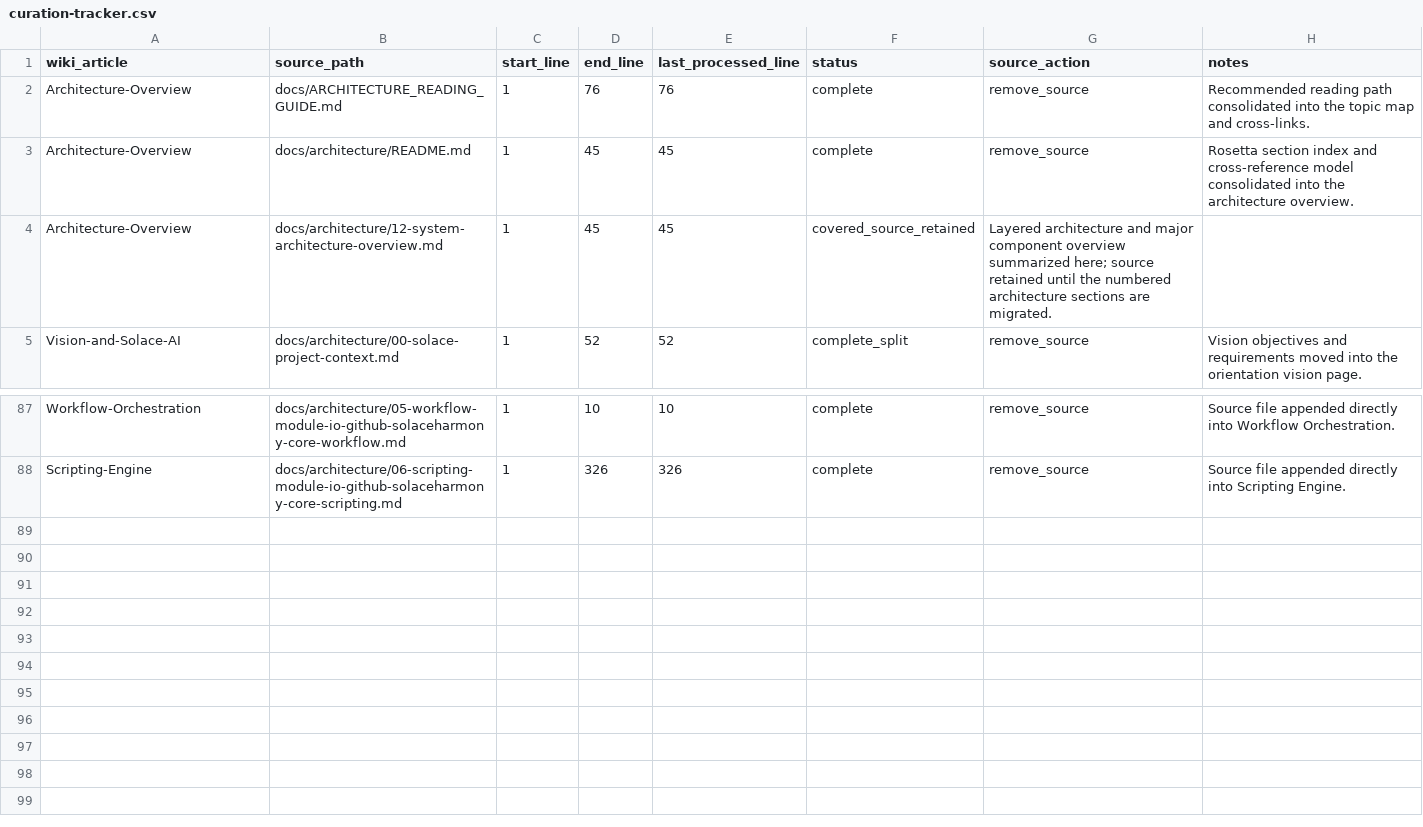
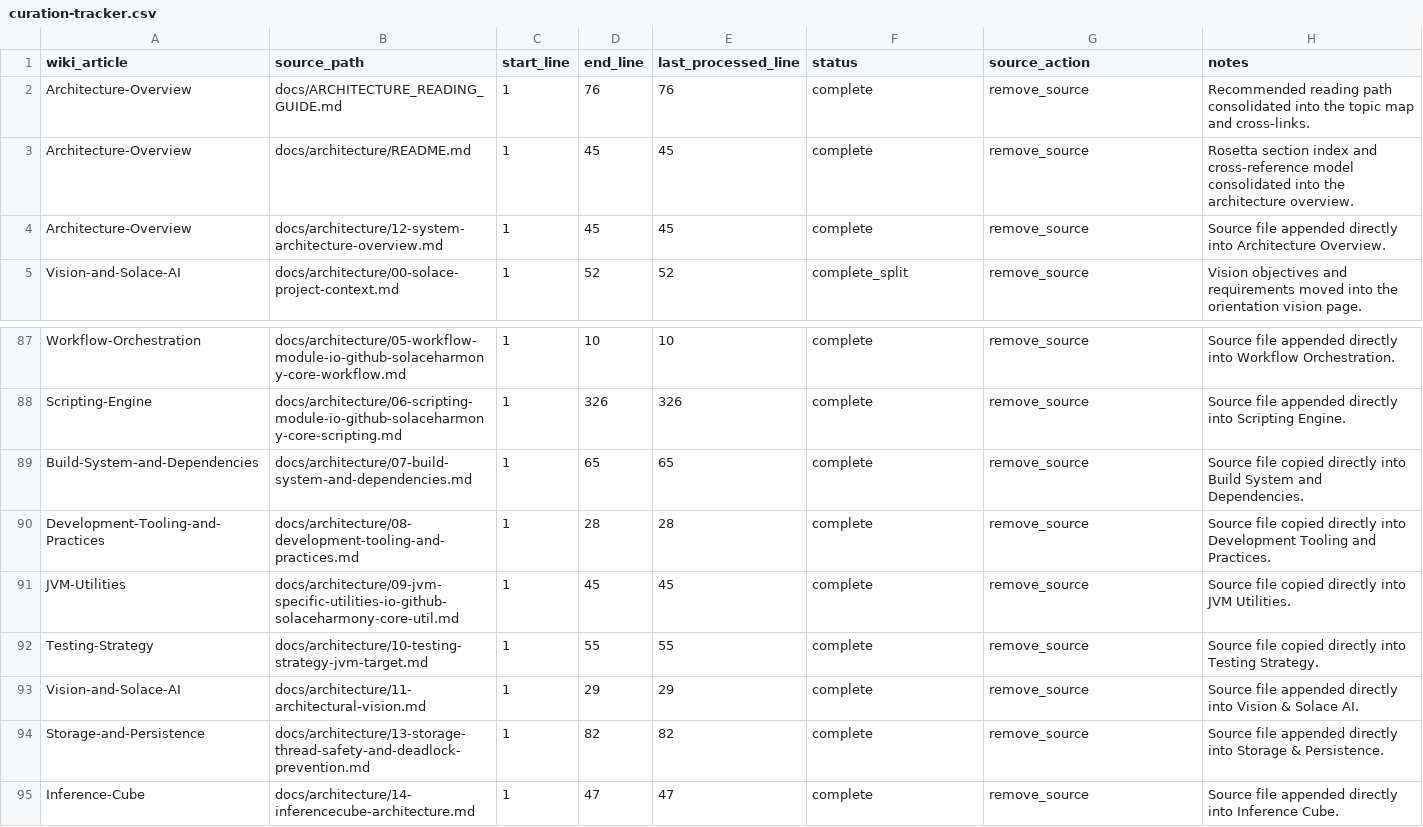
Before and after one commit to SolaceHarmony/SolaceCore, a CSV file: wiki/curation-tracker.csv, drawn as a sheet; only a part is shown, gaps mark what is left out.

Commit message:
Move remaining architecture sections into wiki

```diff
--- a/wiki/curation-tracker.csv
+++ b/wiki/curation-tracker.csv
@@ -3,3 +3,3 @@ Architecture-Overview,docs/ARCHITECTURE_READING_GUIDE.md,1,76,76,complete,remove
 Architecture-Overview,docs/architecture/README.md,1,45,45,complete,remove_source,"Rosetta section index and cross-reference model consolidated into the architecture overview."
-Architecture-Overview,docs/architecture/12-system-architecture-overview.md,1,45,45,covered_source_retained,"Layered architecture and major component overview summarized here; source retained until the numbered architecture sections are migrated."
+Architecture-Overview,docs/architecture/12-system-architecture-overview.md,1,45,45,complete,remove_source,"Source file appended directly into Architecture Overview."
 Vision-and-Solace-AI,docs/architecture/00-solace-project-context.md,1,52,52,complete_split,remove_source,"Vision objectives and requirements moved into the orientation vision page."
@@ -88 +88,8 @@ Workflow-Orchestration,docs/architecture/05-workflow-module-io-github-solaceharm
 Scripting-Engine,docs/architecture/06-scripting-module-io-github-solaceharmony-core-scripting.md,1,326,326,complete,remove_source,"Source file appended directly into Scripting Engine."
+Build-System-and-Dependencies,docs/architecture/07-build-system-and-dependencies.md,1,65,65,complete,remove_source,"Source file copied directly into Build System and Dependencies."
+Development-Tooling-and-Practices,docs/architecture/08-development-tooling-and-practices.md,1,28,28,complete,remove_source,"Source file copied directly into Development Tooling and Practices."
+JVM-Utilities,docs/architecture/09-jvm-specific-utilities-io-github-solaceharmony-core-util.md,1,45,45,complete,remove_source,"Source file copied directly into JVM Utilities."
+Testing-Strategy,docs/architecture/10-testing-strategy-jvm-target.md,1,55,55,complete,remove_source,"Source file copied directly into Testing Strategy."
+Vision-and-Solace-AI,docs/architecture/11-architectural-vision.md,1,29,29,complete,remove_source,"Source file appended directly into Vision & Solace AI."
+Storage-and-Persistence,docs/architecture/13-storage-thread-safety-and-deadlock-prevention.md,1,82,82,complete,remove_source,"Source file appended directly into Storage & Persistence."
+Inference-Cube,docs/architecture/14-inferencecube-architecture.md,1,47,47,complete,remove_source,"Source file appended directly into Inference Cube."
```
Also changed, not shown: 14 other files.
